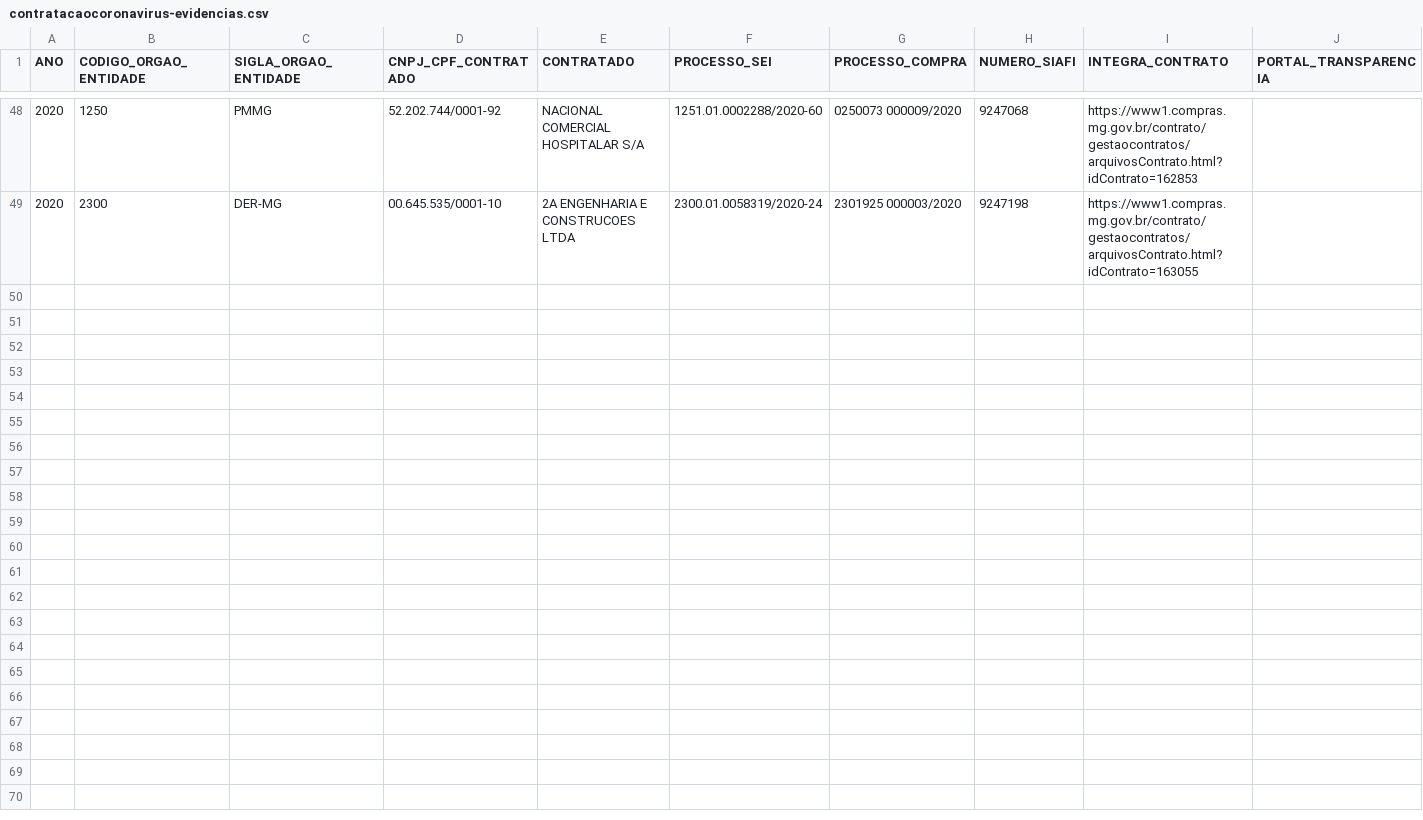
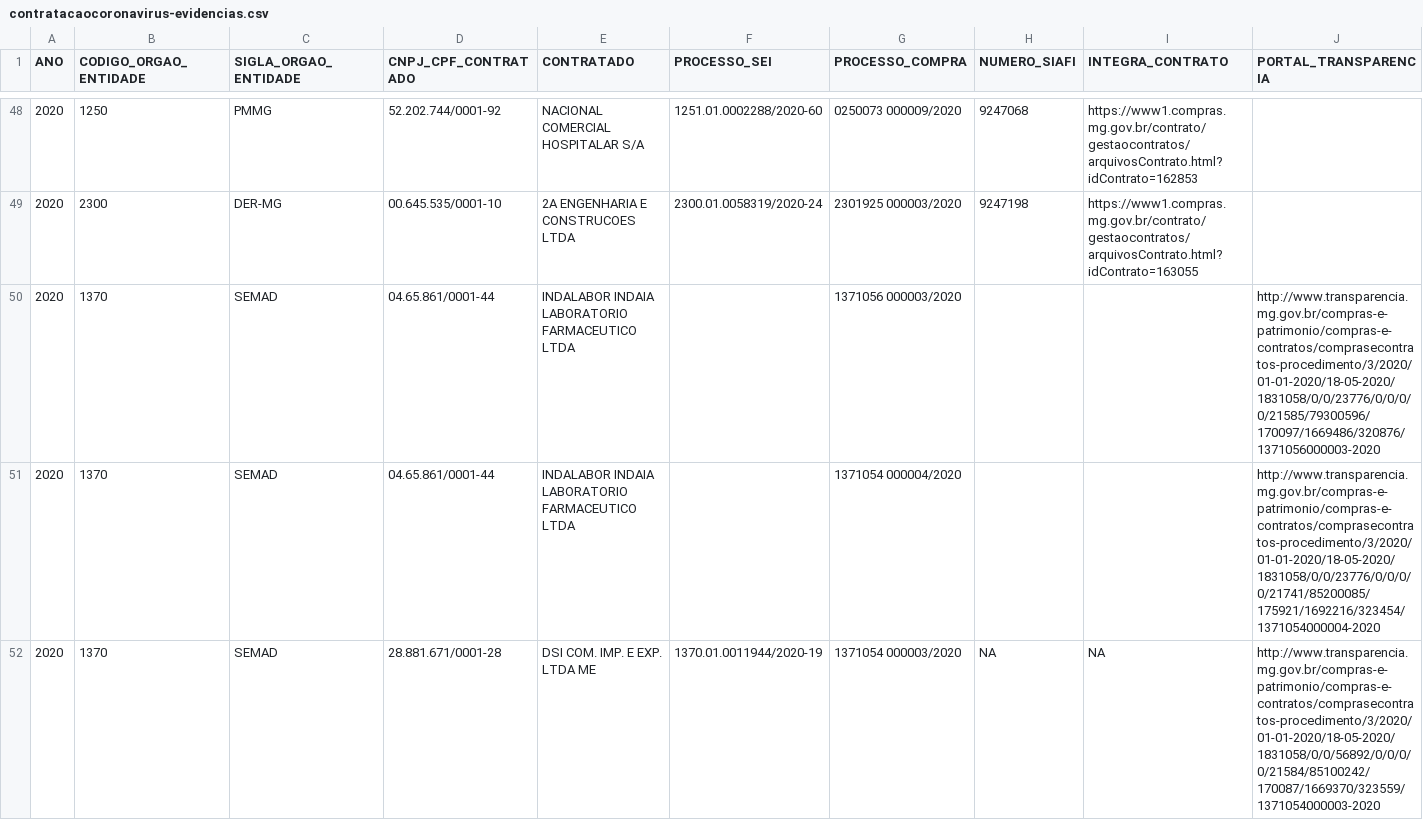
Before and after one commit to transparencia-mg/inventario-de-dados, a CSV file: contratacoes-covid19/contratacaocoronavirus-evidencias.csv, drawn as a sheet; only a part is shown, gaps mark what is left out; rows hold the shown columns only; the diff names each change by its address in the sheet, - before the commit and + after, or states it on an @@ line.

Commit message:
inclui processos da SEMAD

```diff
--- a/contratacoes-covid19/contratacaocoronavirus-evidencias.csv
+++ b/contratacoes-covid19/contratacaocoronavirus-evidencias.csv
+row 50: 2020 | 1370 | SEMAD | 04.65.861/0001-44 | INDALABOR INDAIA LABORATORIO FARMACEUTICO LTDA |  | 1371056 000003/2020 |  |  | http://www.transparencia.mg.gov.br/compras-e-patrimonio/compras-e-contratos/comprasecontratos-procedimento/3/2020/01-01-2020/18-05-2020/1831058/0/0/23776/0/0/0/0/21585/79300596/170097/1669486/320876/1371056000003-2020
+row 51: 2020 | 1370 | SEMAD | 04.65.861/0001-44 | INDALABOR INDAIA LABORATORIO FARMACEUTICO LTDA |  | 1371054 000004/2020 |  |  | http://www.transparencia.mg.gov.br/compras-e-patrimonio/compras-e-contratos/comprasecontratos-procedimento/3/2020/01-01-2020/18-05-2020/1831058/0/0/23776/0/0/0/0/21741/85200085/175921/1692216/323454/1371054000004-2020
+row 52: 2020 | 1370 | SEMAD | 28.881.671/0001-28 | DSI COM. IMP. E EXP. LTDA ME | 1370.01.0011944/2020-19 | 1371054 000003/2020 | NA | NA | http://www.transparencia.mg.gov.br/compras-e-patrimonio/compras-e-contratos/comprasecontratos-procedimento/3/2020/01-01-2020/18-05-2020/1831058/0/0/56892/0/0/0/0/21584/85100242/170087/1669370/323559/1371054000003-2020
```
Also changed, not shown: contratacoes-covid19/contratacaocoronavirus.csv.
